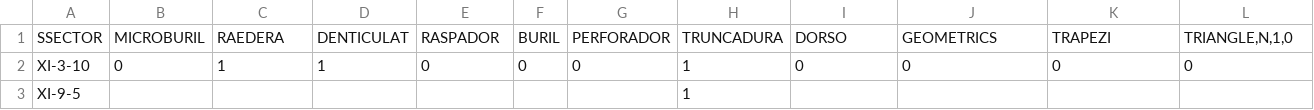
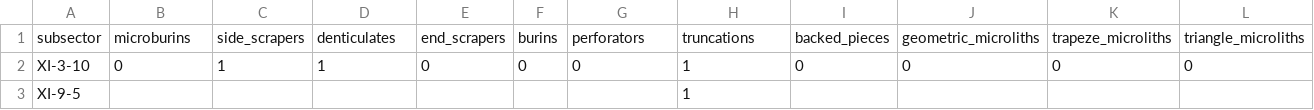
Before and after one commit to cmbarton/valencia_surveys, a CSV file: Artifacts/Muro-Serpis/Muro-Serpis_lithic-types.csv, drawn as a sheet; only a part is shown; removed rows and columns are numbered as before the commit, all else as after; rows hold the shown columns only; the diff names each change by its address in the sheet, - before the commit and + after, or states it on an @@ line.

```diff
--- a/Artifacts/Muro-Serpis/Muro-Serpis_lithic-types.csv
+++ b/Artifacts/Muro-Serpis/Muro-Serpis_lithic-types.csv
-row 1: SSECTOR | MICROBURIL | RAEDERA | DENTICULAT | RASPADOR | BURIL | PERFORADOR | TRUNCADURA | DORSO | GEOMETRICS | TRAPEZI | TRIANGLE,N,1,0
+row 1: subsector | microburins | side_scrapers | denticulates | end_scrapers | burins | perforators | truncations | backed_pieces | geometric_microliths | trapeze_microliths | triangle_microliths
```
Also changed, not shown: Artifacts/BP_Penaguila/BP-Penaguila_lithics_all.csv, Artifacts/BP_Penaguila/BP-Penaguila_subsector-ceramic-counts.csv, 28 other files.
